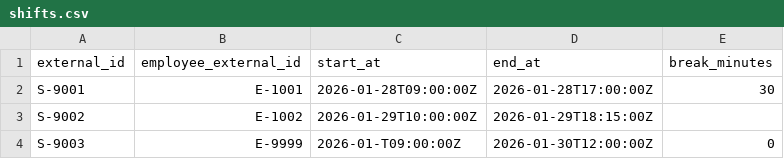
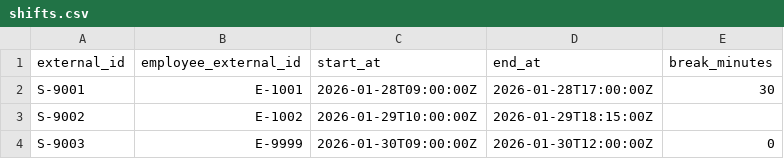
Before and after one commit to vadim-nest/integration-connector, a CSV file: data/shifts.csv, drawn as a sheet.

```diff
--- a/data/shifts.csv
+++ b/data/shifts.csv
@@ -3,2 +3,2 @@ S-9001,E-1001,2026-01-28T09:00:00Z,2026-01-28T17:00:00Z,30
 S-9002,E-1002,2026-01-29T10:00:00Z,2026-01-29T18:15:00Z,
-S-9003,E-9999,2026-01-T09:00:00Z,2026-01-30T12:00:00Z,0
+S-9003,E-9999,2026-01-30T09:00:00Z,2026-01-30T12:00:00Z,0
```
Also changed, not shown: 10 other files.
